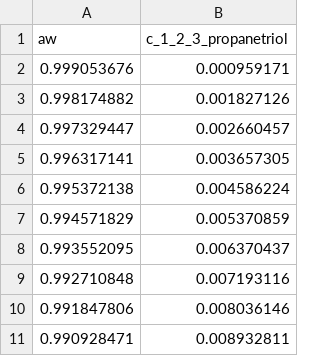
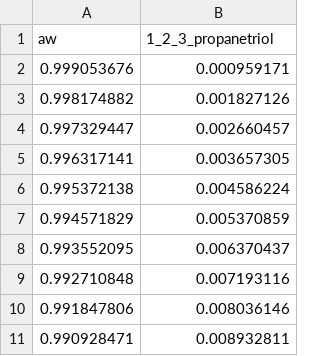
Before and after one commit to pedro-callil/IC_2021_Modelagem_Termodinamica, a CSV file: data/converted/kiyosawa_92_1_2_3_propanetriol.csv, drawn as a sheet.

```diff
--- a/data/converted/kiyosawa_92_1_2_3_propanetriol.csv
+++ b/data/converted/kiyosawa_92_1_2_3_propanetriol.csv
@@ -1,2 +1,2 @@
-aw,c_1_2_3_propanetriol
+aw,1_2_3_propanetriol
 0.999053676,0.000959171
```
Also changed, not shown: data/converted/ebrahimi_16_maltose_monohydrate.csv, data/converted/kiyosawa_92_1_2_3_4_butanetetrol.csv, 4 other files.
